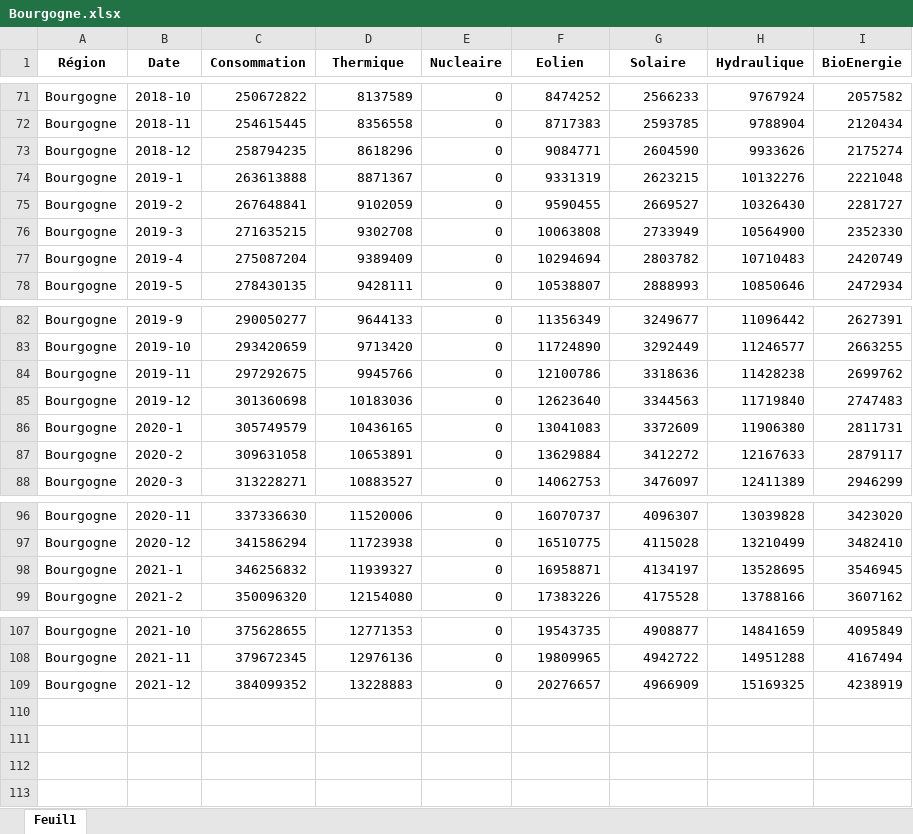
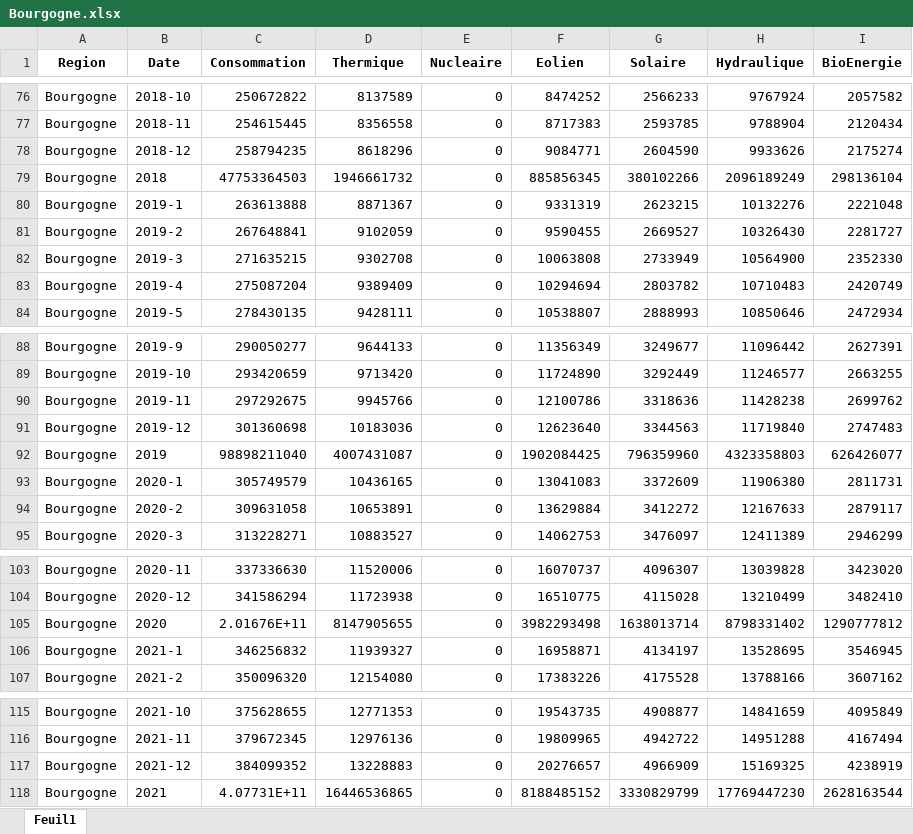
Before and after one commit to danphannguyen/EnerViz, an Excel workbook: Data Mix/Resultat/Bourgogne.xlsx, sheet Feuil1, drawn as a sheet; only a part is shown, gaps mark what is left out; values as stored, in another font and other column widths than the file's, no borders; the diff covers the shown part only; the diff names each change by its address in the sheet, - before the commit and + after, or states it on an @@ line.

```diff
--- a/Data Mix/Resultat/Bourgogne.xlsx (sheet Feuil1)
+++ b/Data Mix/Resultat/Bourgogne.xlsx (sheet Feuil1)
-A1: Région
+A1: Region
+row 79: Bourgogne | 2018 | 47753364503 | 1946661732 | 0 | 885856345 | 380102266 | 2096189249 | 298136104
+row 92: Bourgogne | 2019 | 98898211040 | 4007431087 | 0 | 1902084425 | 796359960 | 4323358803 | 626426077
+row 105: Bourgogne | 2020 | 2.01676E+11 | 8147905655 | 0 | 3982293498 | 1638013714 | 8798331402 | 1290777812
+row 118: Bourgogne | 2021 | 4.07731E+11 | 16446536865 | 0 | 8188485152 | 3330829799 | 17769447230 | 2628163544
```
Also changed, not shown: 5 added rows elsewhere in this sheet, Data Mix/Resultat/Auvergne.xlsx, Data Mix/Resultat/Bretagne.xlsx, 12 other files.
